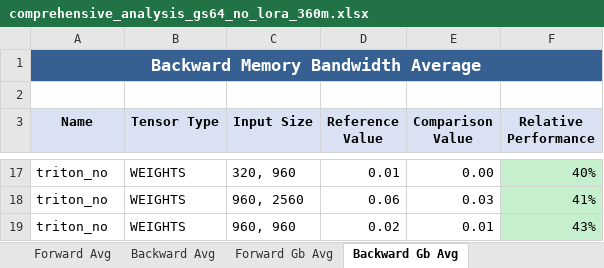
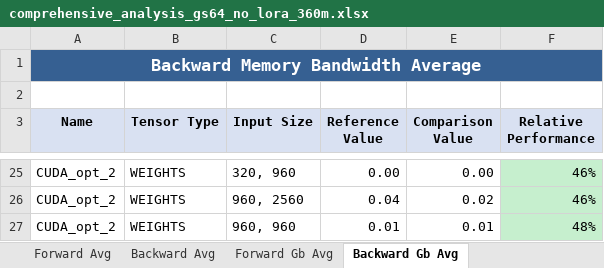
Before and after one commit to ljaljushkin/nncf_pytorch, an Excel workbook: comprehensive_analysis_gs64_no_lora_360m.xlsx, sheet Backward Gb Avg, drawn as a sheet; only a part is shown, gaps mark what is left out; values as stored, in another font and other column widths than the file's, no borders; removed rows and columns are numbered as before the commit, all else as after; the diff covers the shown part only; the diff names each change by its address in the sheet, - before the commit and + after, or states it on an @@ line.

```diff
--- a/comprehensive_analysis_gs64_no_lora_360m.xlsx (sheet Backward Gb Avg)
+++ b/comprehensive_analysis_gs64_no_lora_360m.xlsx (sheet Backward Gb Avg)
-A25 (Name): triton_no
+A25 (Name): CUDA_opt_2
-D25 (Reference Value): 0.01
+D25 (Reference Value): 0.00
-F25 (Relative Performance): 40%
+F25 (Relative Performance): 46%
-row 18: triton_no | WEIGHTS | 960, 2560 | 0.06 | 0.03 | 41%
+row 26: CUDA_opt_2 | WEIGHTS | 960, 2560 | 0.04 | 0.02 | 46%
-A27 (Name): triton_no
+A27 (Name): CUDA_opt_2
-D27 (Reference Value): 0.02
+D27 (Reference Value): 0.01
-F27 (Relative Performance): 43%
+F27 (Relative Performance): 48%
```
Also changed, not shown: 11 added rows, 3 removed rows and 26 edited cells elsewhere in this sheet, sheet Forward Avg, sheet Backward Avg, sheet Forward Gb Avg, 10 other files.
